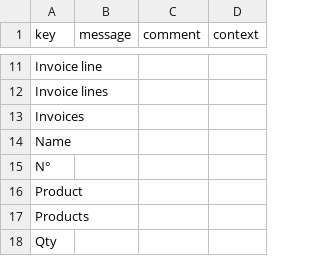
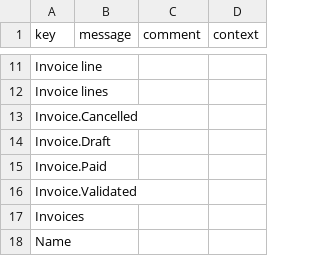
Before and after one commit to mga-axelor/open-platform-formation, a CSV file: modules/sale/src/main/resources/i18n/messages.csv, drawn as a sheet; only a part is shown, gaps mark what is left out; the shorter side is filled out with more unchanged rows; the diff names each change by its address in the sheet, - before the commit and + after, or states it on an @@ line.

```diff
--- a/modules/sale/src/main/resources/i18n/messages.csv
+++ b/modules/sale/src/main/resources/i18n/messages.csv
+row 13: Invoice.Cancelled
+row 14: Invoice.Draft
+row 15: Invoice.Paid
+row 16: Invoice.Validated
```
Also changed, not shown: modules/sale/src/main/resources/i18n/messages_en.csv, modules/sale/src/main/resources/i18n/messages_fr.csv, 2 other files.
